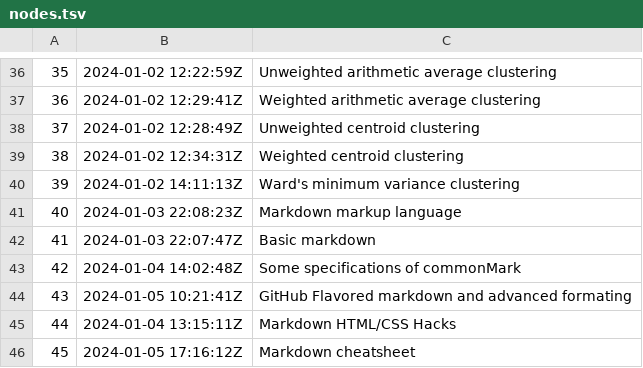
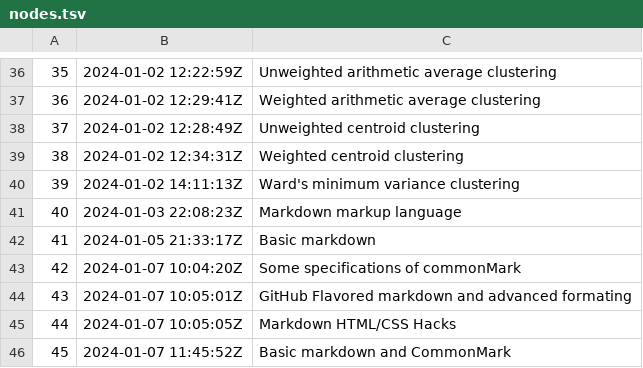
Before and after one commit to alxn0/zet, a TSV file: dex/nodes.tsv, drawn as a sheet; only a part is shown, gaps mark what is left out.

Commit message:
Basic markdown and CommonMark

```diff
--- a/dex/nodes.tsv
+++ b/dex/nodes.tsv
@@ -41,6 +41,6 @@
 40	2024-01-03 22:08:23Z	Markdown markup language
-41	2024-01-03 22:07:47Z	Basic markdown
-42	2024-01-04 14:02:48Z	Some specifications of commonMark
-43	2024-01-05 10:21:41Z	GitHub Flavored markdown and advanced formating
-44	2024-01-04 13:15:11Z	Markdown HTML/CSS Hacks
-45	2024-01-05 17:16:12Z	Markdown cheatsheet
+41	2024-01-05 21:33:17Z	Basic markdown
+42	2024-01-07 10:04:20Z	Some specifications of commonMark
+43	2024-01-07 10:05:01Z	GitHub Flavored markdown and advanced formating
+44	2024-01-07 10:05:05Z	Markdown HTML/CSS Hacks
+45	2024-01-07 11:45:52Z	Basic markdown and CommonMark
```
Also changed, not shown: 4 other files.
